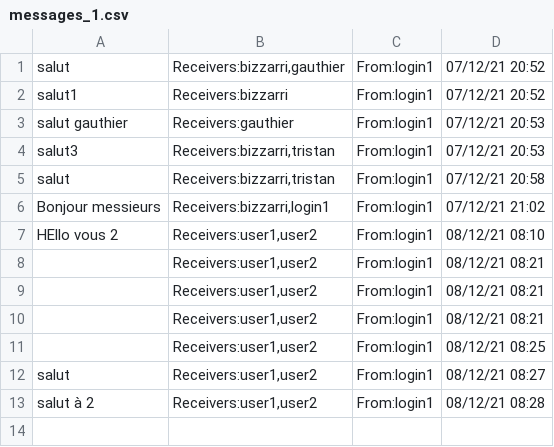
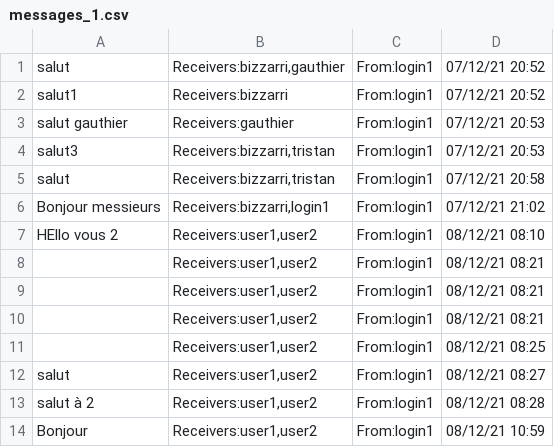
Before and after one commit to gauthierbizzarri/MessengerApp, a CSV file: build-serveurTCP-Desktop_Qt_5_15_2_GCC_64bit-Debug/messages_1.csv, drawn as a sheet.

```diff
--- a/build-serveurTCP-Desktop_Qt_5_15_2_GCC_64bit-Debug/messages_1.csv
+++ b/build-serveurTCP-Desktop_Qt_5_15_2_GCC_64bit-Debug/messages_1.csv
@@ -13 +13,2 @@ salut;Receivers:user1,user2;From:login1; 08/12/21 08:27
 salut à 2;Receivers:user1,user2;From:login1; 08/12/21 08:28
+Bonjour;Receivers:user1,user2;From:login1; 08/12/21 10:59
```
Also changed, not shown: 5 other files.
